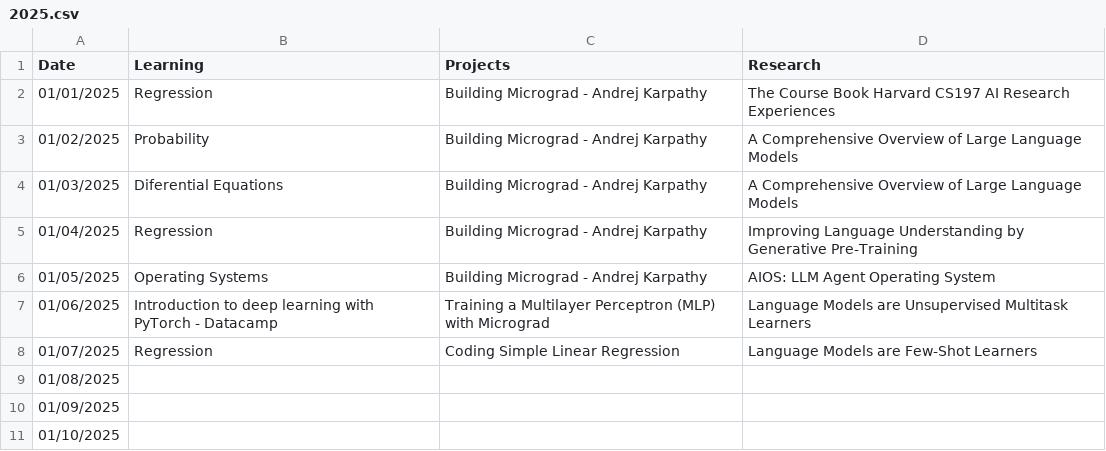
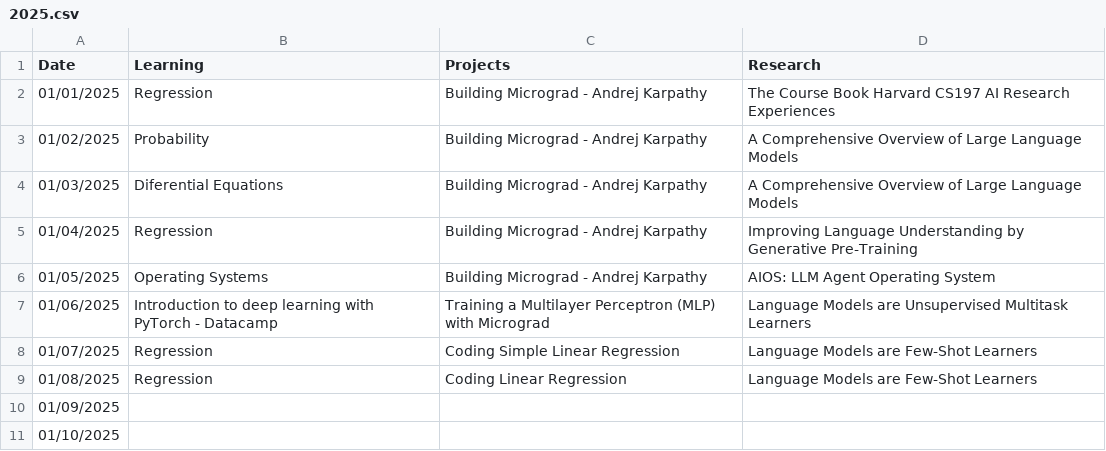
Before and after one commit to burakemretetik/log, a CSV file: 2025.csv, drawn as a sheet; only a part is shown.

Commit message:
01/08/2025

```diff
--- a/2025.csv
+++ b/2025.csv
@@ -8,3 +8,3 @@ Date,Learning,Projects,Research
 01/07/2025,Regression,Coding Simple Linear Regression,Language Models are Few-Shot Learners
-01/08/2025,,,
+01/08/2025,Regression,Coding Linear Regression,Language Models are Few-Shot Learners
 01/09/2025,,,
```
